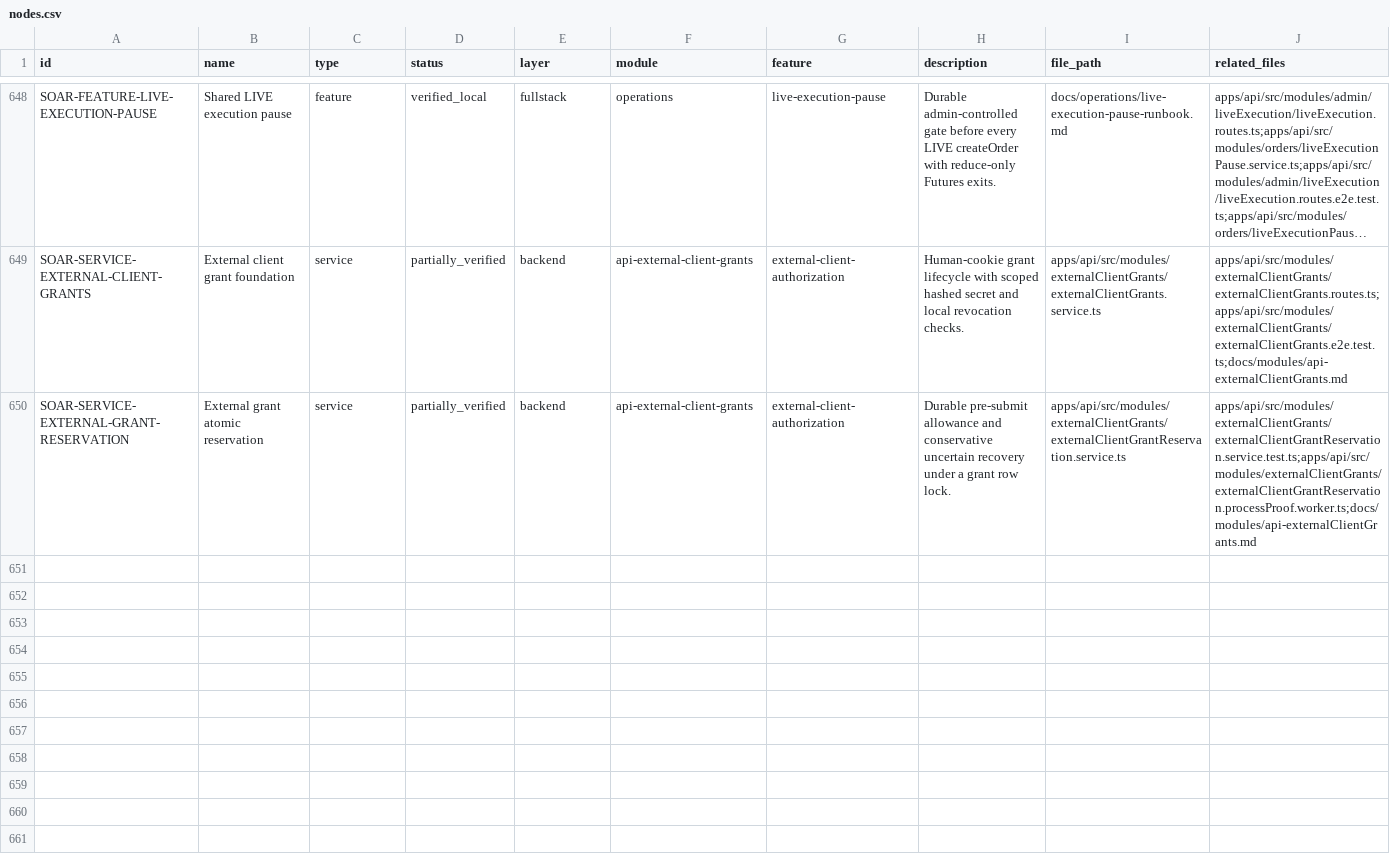
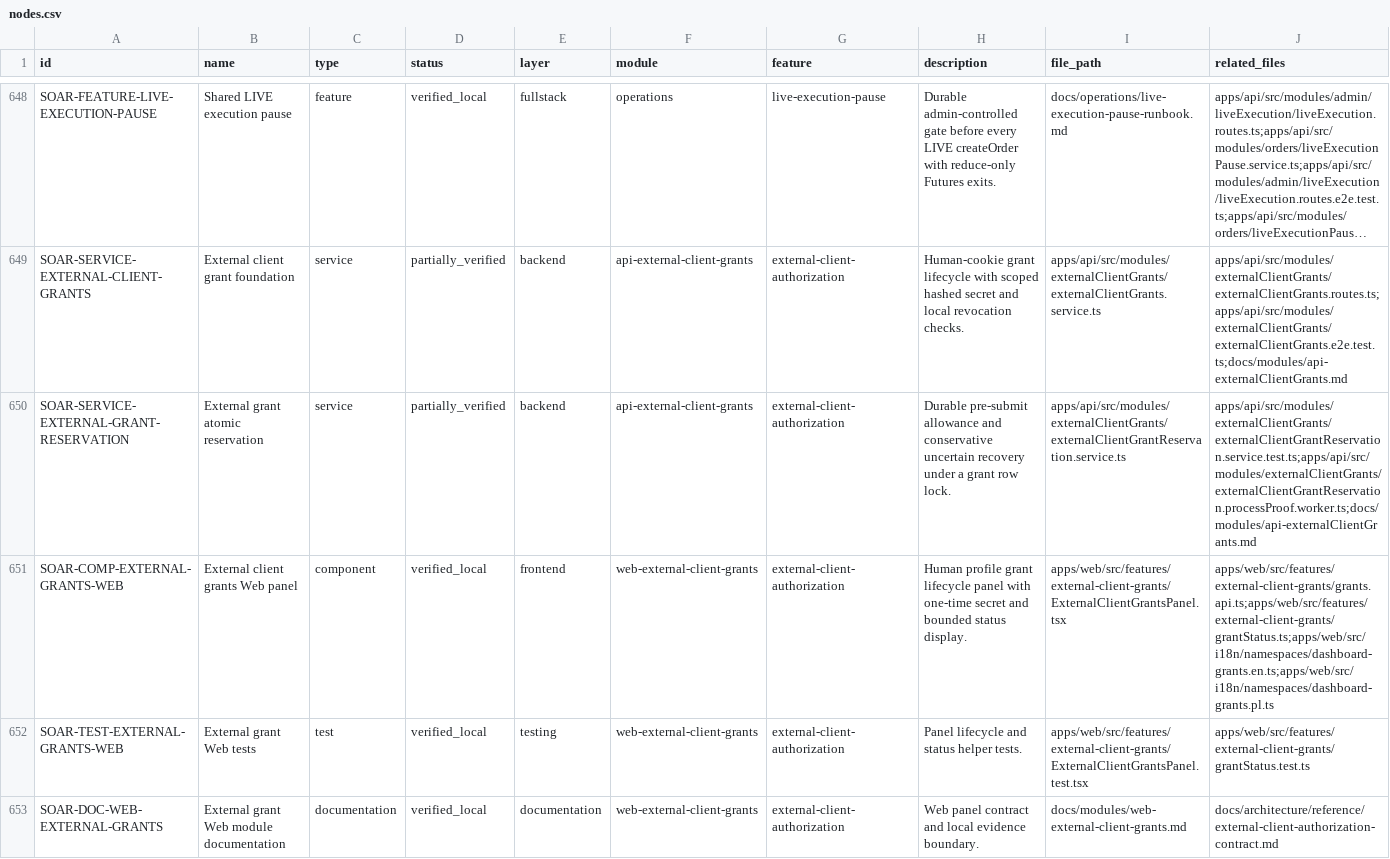
Before and after one commit to Wroblewski-Patryk/Soar, a CSV file: docs/architecture/registry/nodes.csv, drawn as a sheet; only a part is shown, gaps mark what is left out; long unchanged cells end in …; rows hold the shown columns only; the diff names each change by its address in the sheet, - before the commit and + after, or states it on an @@ line.

Commit message:
feat(web): add human external client grant panel

```diff
--- a/docs/architecture/registry/nodes.csv
+++ b/docs/architecture/registry/nodes.csv
+row 651: SOAR-COMP-EXTERNAL-GRANTS-WEB | External client grants Web panel | component | verified_local | frontend | web-external-client-grants | external-client-authorization | Human profile grant lifecycle panel with one-time secret and bounded status display. | apps/web/src/features/external-client-grants/ExternalClientGrantsPanel.tsx | apps/web/src/features/external-client-grants/grants.api.ts;apps/web/src/features/external-client-grants/grantStatus.ts;apps/web/src/i18n/namespaces/dashboard-grants.en.ts;apps/web/src/i18n/namespaces/dashboard-grants.pl.ts
+row 652: SOAR-TEST-EXTERNAL-GRANTS-WEB | External grant Web tests | test | verified_local | testing | web-external-client-grants | external-client-authorization | Panel lifecycle and status helper tests. | apps/web/src/features/external-client-grants/ExternalClientGrantsPanel.test.tsx | apps/web/src/features/external-client-grants/grantStatus.test.ts
+row 653: SOAR-DOC-WEB-EXTERNAL-GRANTS | External grant Web module documentation | documentation | verified_local | documentation | web-external-client-grants | external-client-authorization | Web panel contract and local evidence boundary. | docs/modules/web-external-client-grants.md | docs/architecture/reference/external-client-authorization-contract.md
```
Also changed, not shown: docs/architecture/registry/components.csv, docs/architecture/registry/tests.csv, 21 other files.
